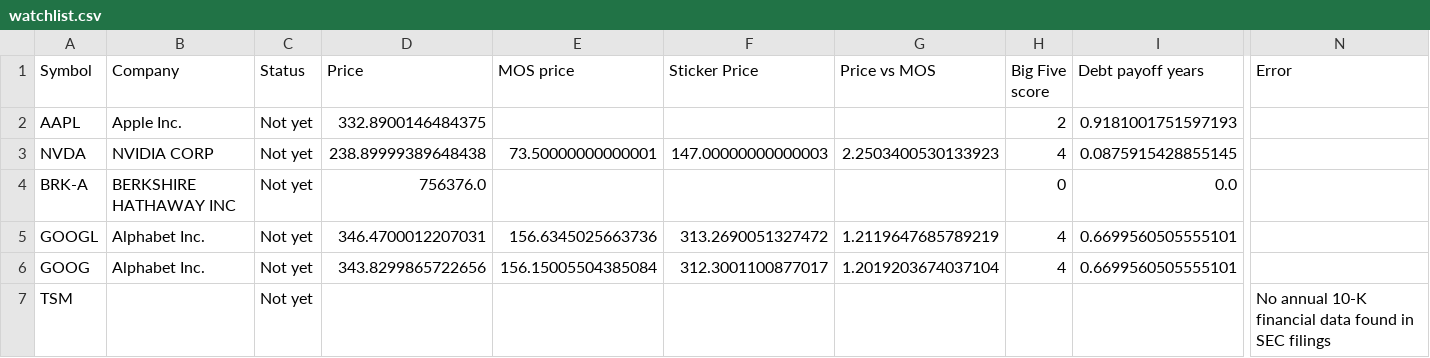
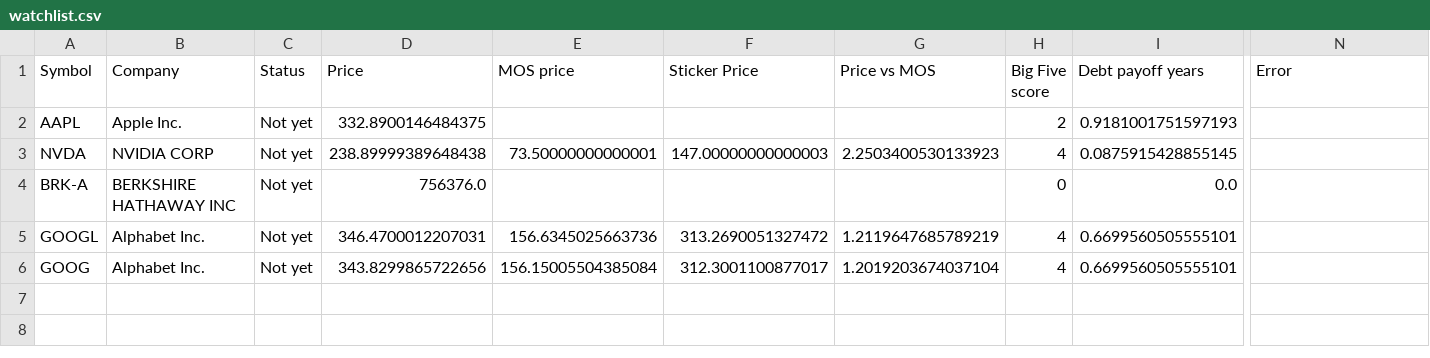
Before and after one commit to kneth95/rule-one-analyzer, a CSV file: data/csv/watchlist.csv, drawn as a sheet; only a part is shown, gaps mark what is left out; rows hold the shown columns only; the diff names each change by its address in the sheet, - before the commit and + after, or states it on an @@ line.

```diff
--- a/data/csv/watchlist.csv
+++ b/data/csv/watchlist.csv
-row 7: TSM |  | Not yet |  |  |  |  |  |  | No annual 10-K financial data found in SEC filings
```
Also changed, not shown: 1 other file.
